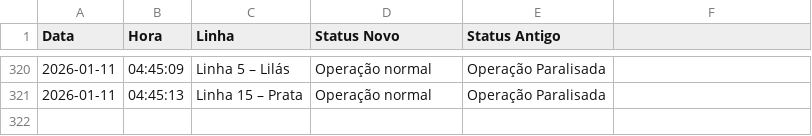
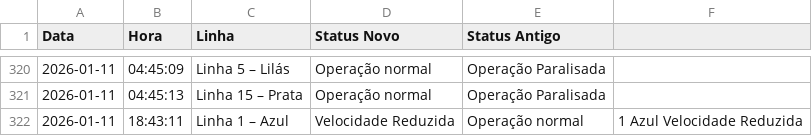
Before and after one commit to ManassesAlves/Monitoramento-Trilhos-SP, a CSV file: historico_transporte.csv, drawn as a sheet; only a part is shown, gaps mark what is left out; the diff names each change by its address in the sheet, - before the commit and + after, or states it on an @@ line.

```diff
--- a/historico_transporte.csv
+++ b/historico_transporte.csv
+row 322: 2026-01-11 | 18:43:11 | Linha 1 – Azul | Velocidade Reduzida | Operação normal | 1 Azul Velocidade Reduzida
```
Also changed, not shown: 1 other file.
